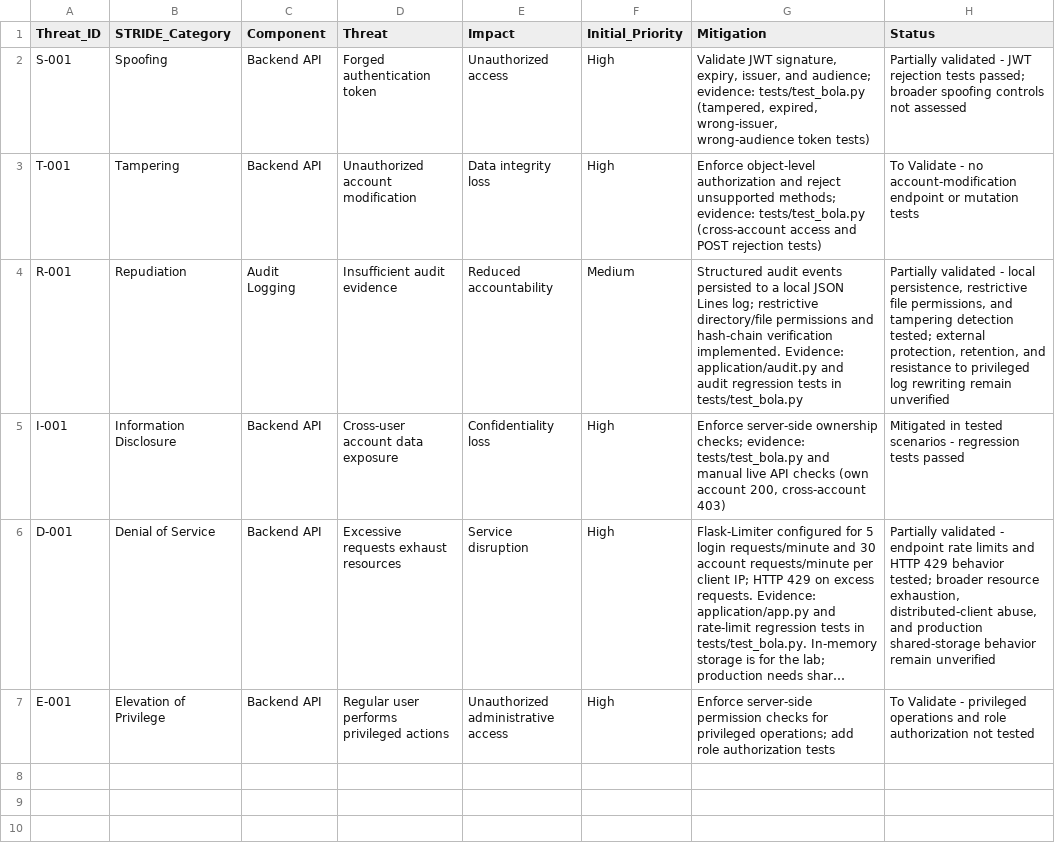
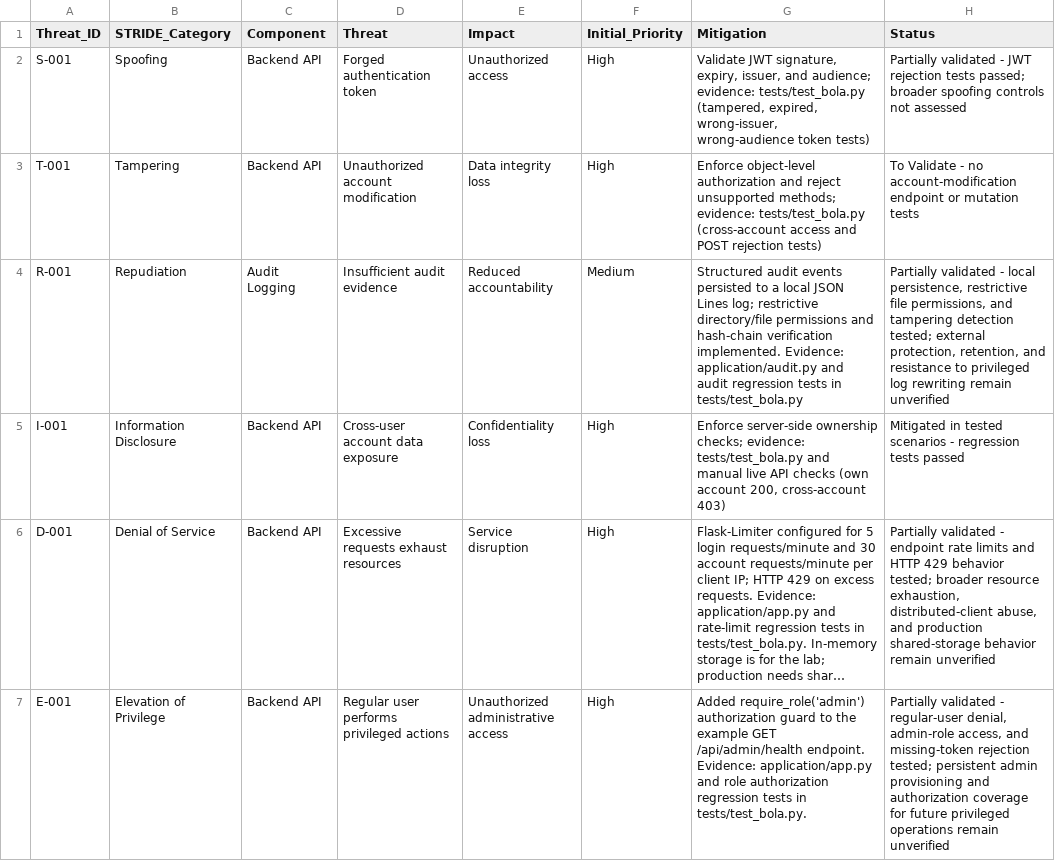
Before and after one commit to nikhildudhuke123/threat-modeling-lab, a CSV file: threat-model/threat-register.csv, drawn as a sheet; long unchanged cells end in …; the diff names each change by its address in the sheet, - before the commit and + after, or states it on an @@ line.

Commit message:
Add role-based authorization checks

```diff
--- a/threat-model/threat-register.csv
+++ b/threat-model/threat-register.csv
-G7 (Mitigation): Enforce server-side permission checks for privileged operations; add role authorization tests
+G7 (Mitigation): Added require_role('admin') authorization guard to the example GET /api/admin/health endpoint. Evidence: application/app.py and role authorization regression tests in tests/test_bola.py.
-H7 (Status): To Validate - privileged operations and role authorization not tested
+H7 (Status): Partially validated - regular-user denial, admin-role access, and missing-token rejection tested; persistent admin provisioning and authorization coverage for future privileged operations remain unverified
```
Also changed, not shown: 2 other files.
